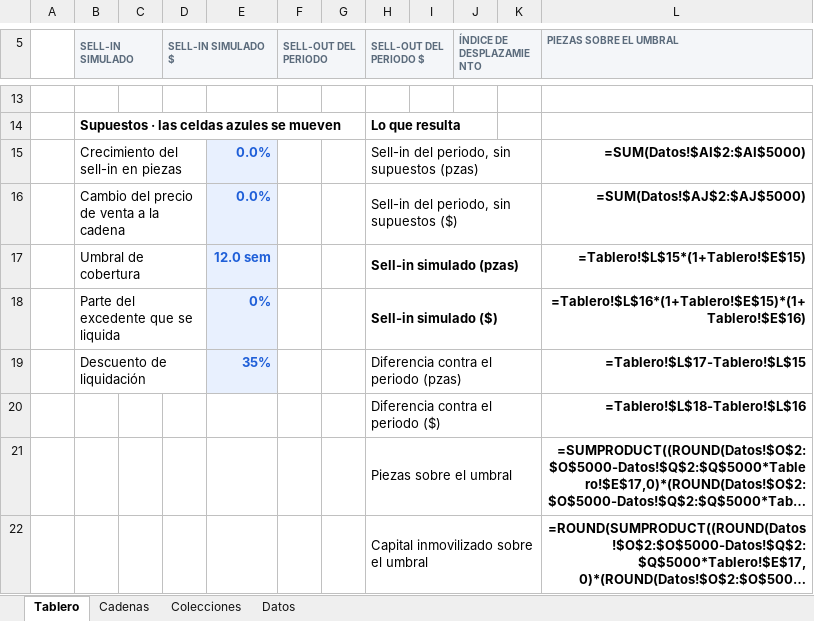
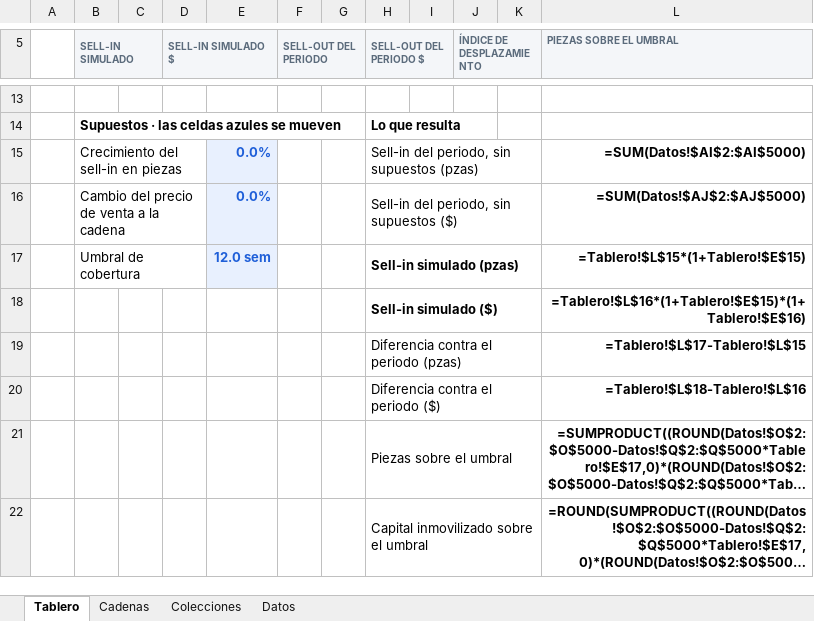
Before and after one commit to aiops-markalab/markalab-bi, an Excel workbook: public/plantillas/simulador.xlsx, sheet Tablero, drawn as a sheet; only a part is shown, gaps mark what is left out; long unchanged cells end in …; values as stored, in another font and other column widths than the file's, no borders; formulas without a stored value are shown as written; charts and pictures not drawn; removed rows and columns are numbered as before the commit, all else as after; the diff covers the shown part only; the diff names each change by its address in the sheet, - before the commit and + after, or states it on an @@ line.

```diff
--- a/public/plantillas/simulador.xlsx (sheet Tablero)
+++ b/public/plantillas/simulador.xlsx (sheet Tablero)
-B18 (SELL-IN SIMULADO): Parte del excedente que se liquida
+B18 (SELL-IN SIMULADO): (empty)
-B18:D18 merged
-E18: 0%
+E18: (empty)
-E18:E19 fill: #E8F0FE
+E18:E19 fill: none
-B19 (SELL-IN SIMULADO): Descuento de liquidación
+B19 (SELL-IN SIMULADO): (empty)
-B19:D19 merged
-E19: 35%
+E19: (empty)
```
Also changed, not shown: 3 added rows, 6 removed rows and 1 edited cell elsewhere in this sheet, charts or pictures, public/plantillas/ejecucion.xlsx, public/plantillas/escenario.xlsx, 15 other files.
